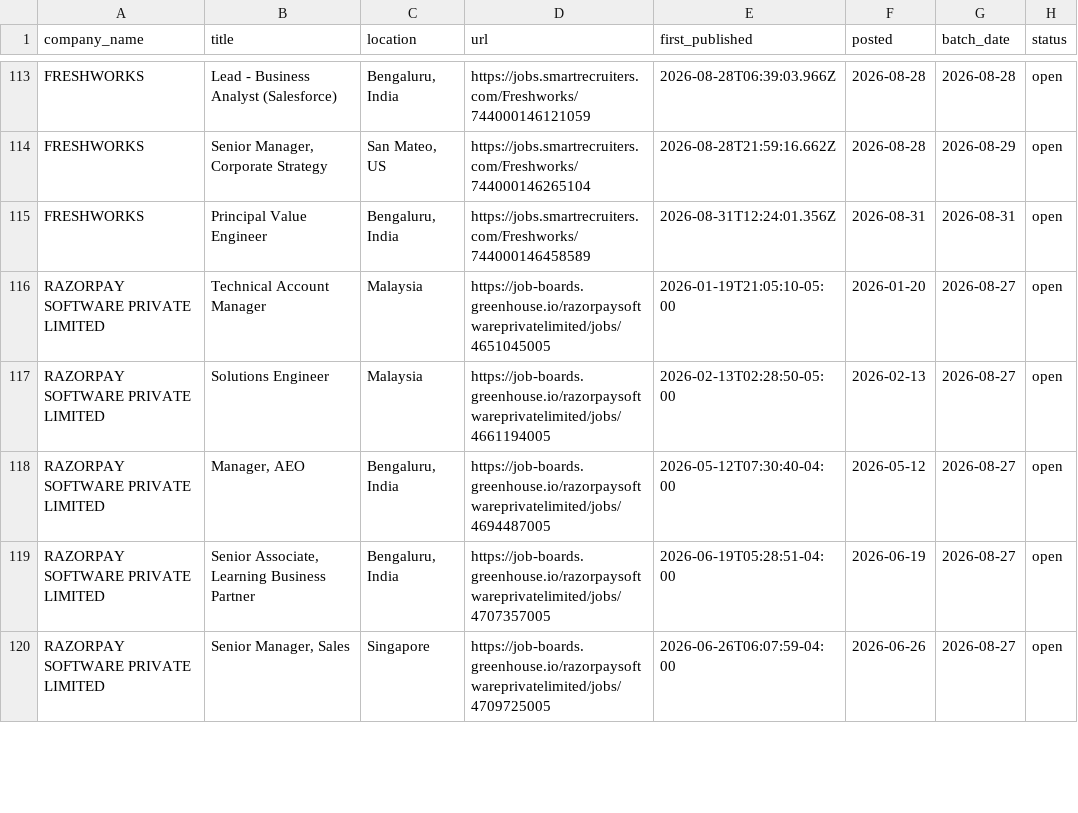
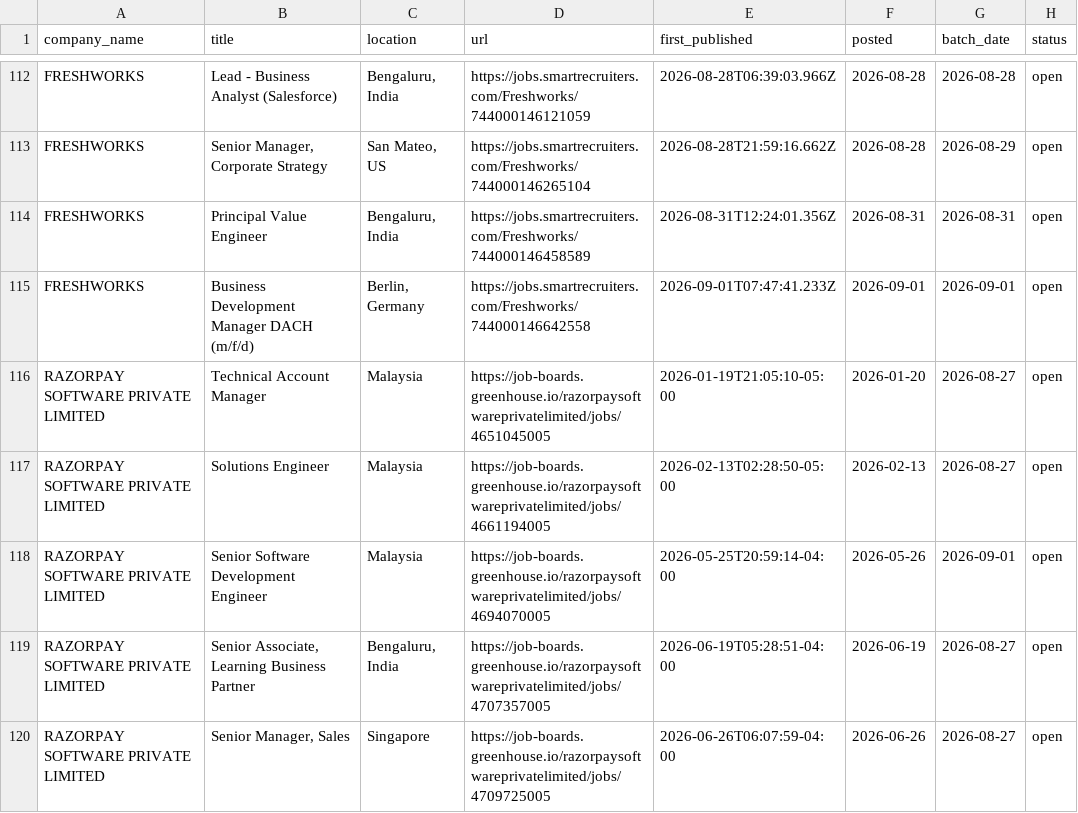
Before and after one commit to itsabhinavism/job-vault-datavault, a CSV file: export/current_jobs.csv, drawn as a sheet; only a part is shown, gaps mark what is left out; the diff covers the shown part only.

```diff
--- a/export/current_jobs.csv
+++ b/export/current_jobs.csv
@@ -115,5 +114,6 @@ FRESHWORKS,"Senior Manager, Corporate Strategy","San Mateo, US",https://jobs.sma
 FRESHWORKS,Principal Value Engineer,"Bengaluru, India",https://jobs.smartrecruiters.com/Freshworks/744000146458589,2026-08-31T12:24:01.356Z,2026-08-31,2026-08-31,open
+FRESHWORKS,Business Development Manager DACH (m/f/d),"Berlin, Germany",https://jobs.smartrecruiters.com/Freshworks/744000146642558,2026-09-01T07:47:41.233Z,2026-09-01,2026-09-01,open
 RAZORPAY SOFTWARE PRIVATE LIMITED,Technical Account Manager,Malaysia,https://job-boards.greenhouse.io/razorpaysoftwareprivatelimited/jobs/4651045005,2026-01-19T21:05:10-05:00,2026-01-20,2026-08-27,open
 RAZORPAY SOFTWARE PRIVATE LIMITED,Solutions Engineer,Malaysia,https://job-boards.greenhouse.io/razorpaysoftwareprivatelimited/jobs/4661194005,2026-02-13T02:28:50-05:00,2026-02-13,2026-08-27,open
-RAZORPAY SOFTWARE PRIVATE LIMITED,"Manager, AEO","Bengaluru, India",https://job-boards.greenhouse.io/razorpaysoftwareprivatelimited/jobs/4694487005,2026-05-12T07:30:40-04:00,2026-05-12,2026-08-27,open
+RAZORPAY SOFTWARE PRIVATE LIMITED,Senior Software Development Engineer,Malaysia,https://job-boards.greenhouse.io/razorpaysoftwareprivatelimited/jobs/4694070005,2026-05-25T20:59:14-04:00,2026-05-26,2026-09-01,open
 RAZORPAY SOFTWARE PRIVATE LIMITED,"Senior Associate, Learning Business Partner","Bengaluru, India",https://job-boards.greenhouse.io/razorpaysoftwareprivatelimited/jobs/4707357005,2026-06-19T05:28:51-04:00,2026-06-19,2026-08-27,open
```
Also changed, not shown: 1 added row, 1 removed row and 13 edited cells elsewhere in this file, export/changes.csv, export/job_history.csv, 4 other files.
